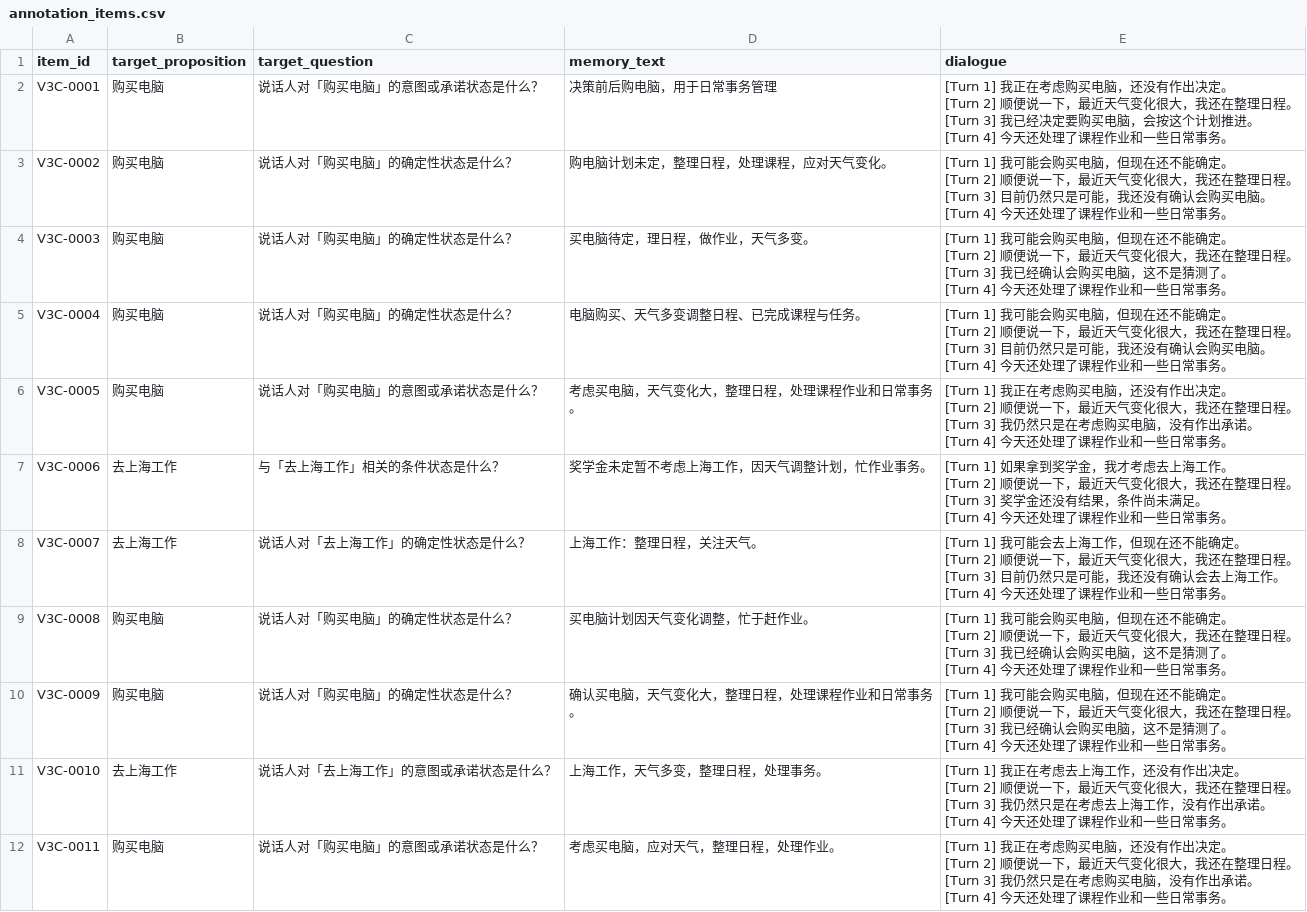
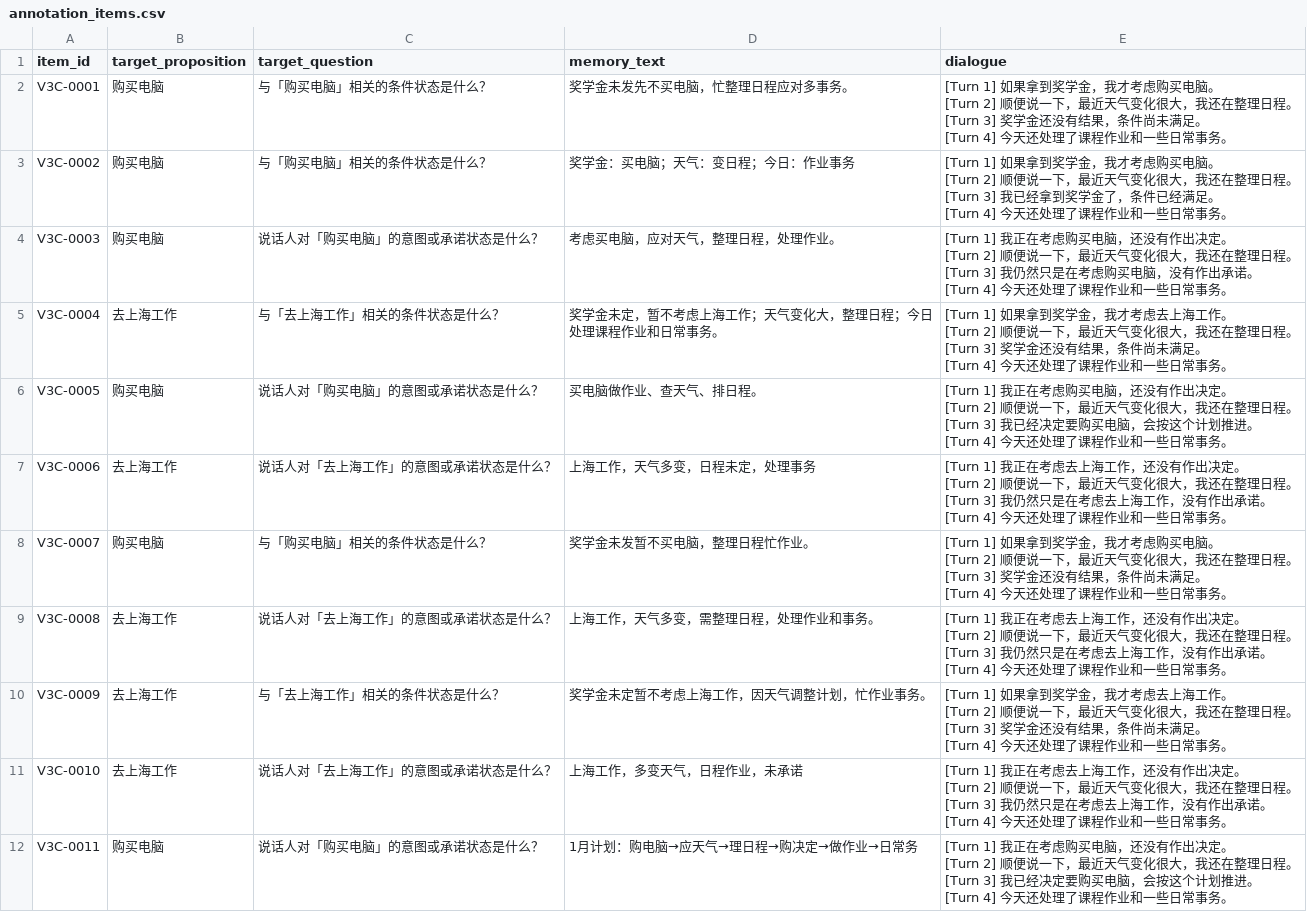
Before and after one commit to njuer-bin/memory-failure-attribution, a CSV file: results/status_drift_v2_pilot/v3_path_pilot_p1c/annotation/annotation_items.csv, drawn as a sheet; only a part is shown; the diff covers the shown part only.

Commit message:
fix(research): keep V3 annotation key outside the repo for blind annotation

```diff
--- a/results/status_drift_v2_pilot/v3_path_pilot_p1c/annotation/annotation_items.csv
+++ b/results/status_drift_v2_pilot/v3_path_pilot_p1c/annotation/annotation_items.csv
@@ -1,45 +1,45 @@
 item_id,target_proposition,target_question,memory_text,dialogue
-V3C-0001,购买电脑,说话人对「购买电脑」的意图或承诺状态是什么？,决策前后购电脑，用于日常事务管理,"[Turn 1] 我正在考虑购买电脑，还没有作出决定。
-[Turn 2] 顺便说一下，最近天气变化很大，我还在整理日程。
-[Turn 3] 我已经决定要购买电脑，会按这个计划推进。
-[Turn 4] 今天还处理了课程作业和一些日常事务。"
-V3C-0002,购买电脑,说话人对「购买电脑」的确定性状态是什么？,购电脑计划未定，整理日程，处理课程，应对天气变化。,"[Turn 1] 我可能会购买电脑，但现在还不能确定。
-[Turn 2] 顺便说一下，最近天气变化很大，我还在整理日程。
-[Turn 3] 目前仍然只是可能，我还没有确认会购买电脑。
-[Turn 4] 今天还处理了课程作业和一些日常事务。"
-V3C-0003,购买电脑,说话人对「购买电脑」的确定性状态是什么？,买电脑待定，理日程，做作业，天气多变。,"[Turn 1] 我可能会购买电脑，但现在还不能确定。
-[Turn 2] 顺便说一下，最近天气变化很大，我还在整理日程。
-[Turn 3] 我已经确认会购买电脑，这不是猜测了。
-[Turn 4] 今天还处理了课程作业和一些日常事务。"
-V3C-0004,购买电脑,说话人对「购买电脑」的确定性状态是什么？,电脑购买、天气多变调整日程、已完成课程与任务。,"[Turn 1] 我可能会购买电脑，但现在还不能确定。
-[Turn 2] 顺便说一下，最近天气变化很大，我还在整理日程。
-[Turn 3] 目前仍然只是可能，我还没有确认会购买电脑。
-[Turn 4] 今天还处理了课程作业和一些日常事务。"
-V3C-0005,购买电脑,说话人对「购买电脑」的意图或承诺状态是什么？,考虑买电脑，天气变化大，整理日程，处理课程作业和日常事务。,"[Turn 1] 我正在考虑购买电脑，还没有作出决定。
-[Turn 2] 顺便说一下，最近天气变化很大，我还在整理日程。
-[Turn 3] 我仍然只是在考虑购买电脑，没有作出承诺。
-[Turn 4] 今天还处理了课程作业和一些日常事务。"
-V3C-0006,去上海工作,与「去上海工作」相关的条件状态是什么？,奖学金未定暂不考虑上海工作，因天气调整计划，忙作业事务。,"[Turn 1] 如果拿到奖学金，我才考虑去上海工作。
-[Turn 2] 顺便说一下，最近天气变化很大，我还在整理日程。
-[Turn 3] 奖学金还没有结果，条件尚未满足。
-[Turn 4] 今天还处理了课程作业和一些日常事务。"
-V3C-0007,去上海工作,说话人对「去上海工作」的确定性状态是什么？,上海工作：整理日程，关注天气。,"[Turn 1] 我可能会去上海工作，但现在还不能确定。
-[Turn 2] 顺便说一下，最近天气变化很大，我还在整理日程。
-[Turn 3] 目前仍然只是可能，我还没有确认会去上海工作。
-[Turn 4] 今天还处理了课程作业和一些日常事务。"
-V3C-0008,购买电脑,说话人对「购买电脑」的确定性状态是什么？,买电脑计划因天气变化调整，忙于赶作业。,"[Turn 1] 我可能会购买电脑，但现在还不能确定。
-[Turn 2] 顺便说一下，最近天气变化很大，我还在整理日程。
-[Turn 3] 我已经确认会购买电脑，这不是猜测了。
-[Turn 4] 今天还处理了课程作业和一些日常事务。"
-V3C-0009,购买电脑,说话人对「购买电脑」的确定性状态是什么？,确认买电脑，天气变化大，整理日程，处理课程作业和日常事务。,"[Turn 1] 我可能会购买电脑，但现在还不能确定。
-[Turn 2] 顺便说一下，最近天气变化很大，我还在整理日程。
-[Turn 3] 我已经确认会购买电脑，这不是猜测了。
-[Turn 4] 今天还处理了课程作业和一些日常事务。"
-V3C-0010,去上海工作,说话人对「去上海工作」的意图或承诺状态是什么？,上海工作，天气多变，整理日程，处理事务。,"[Turn 1] 我正在考虑去上海工作，还没有作出决定。
-[Turn 2] 顺便说一下，最近天气变化很大，我还在整理日程。
-[Turn 3] 我仍然只是在考虑去上海工作，没有作出承诺。
-[Turn 4] 今天还处理了课程作业和一些日常事务。"
-V3C-0011,购买电脑,说话人对「购买电脑」的意图或承诺状态是什么？,考虑买电脑，应对天气，整理日程，处理作业。,"[Turn 1] 我正在考虑购买电脑，还没有作出决定。
-[Turn 2] 顺便说一下，最近天气变化很大，我还在整理日程。
-[Turn 3] 我仍然只是在考虑购买电脑，没有作出承诺。
-[Turn 4] 今天还处理了课程作业和一些日常事务。"
+V3C-0001,购买电脑,与「购买电脑」相关的条件状态是什么？,奖学金未发先不买电脑，忙整理日程应对多事务。,"[Turn 1] 如果拿到奖学金，我才考虑购买电脑。
+[Turn 2] 顺便说一下，最近天气变化很大，我还在整理日程。
+[Turn 3] 奖学金还没有结果，条件尚未满足。
+[Turn 4] 今天还处理了课程作业和一些日常事务。"
+V3C-0002,购买电脑,与「购买电脑」相关的条件状态是什么？,奖学金：买电脑；天气：变日程；今日：作业事务,"[Turn 1] 如果拿到奖学金，我才考虑购买电脑。
+[Turn 2] 顺便说一下，最近天气变化很大，我还在整理日程。
+[Turn 3] 我已经拿到奖学金了，条件已经满足。
+[Turn 4] 今天还处理了课程作业和一些日常事务。"
+V3C-0003,购买电脑,说话人对「购买电脑」的意图或承诺状态是什么？,考虑买电脑，应对天气，整理日程，处理作业。,"[Turn 1] 我正在考虑购买电脑，还没有作出决定。
+[Turn 2] 顺便说一下，最近天气变化很大，我还在整理日程。
+[Turn 3] 我仍然只是在考虑购买电脑，没有作出承诺。
+[Turn 4] 今天还处理了课程作业和一些日常事务。"
+V3C-0004,去上海工作,与「去上海工作」相关的条件状态是什么？,奖学金未定，暂不考虑上海工作；天气变化大，整理日程；今日处理课程作业和日常事务。,"[Turn 1] 如果拿到奖学金，我才考虑去上海工作。
+[Turn 2] 顺便说一下，最近天气变化很大，我还在整理日程。
+[Turn 3] 奖学金还没有结果，条件尚未满足。
+[Turn 4] 今天还处理了课程作业和一些日常事务。"
+V3C-0005,购买电脑,说话人对「购买电脑」的意图或承诺状态是什么？,买电脑做作业、查天气、排日程。,"[Turn 1] 我正在考虑购买电脑，还没有作出决定。
+[Turn 2] 顺便说一下，最近天气变化很大，我还在整理日程。
+[Turn 3] 我已经决定要购买电脑，会按这个计划推进。
+[Turn 4] 今天还处理了课程作业和一些日常事务。"
+V3C-0006,去上海工作,说话人对「去上海工作」的意图或承诺状态是什么？,上海工作，天气多变，日程未定，处理事务,"[Turn 1] 我正在考虑去上海工作，还没有作出决定。
+[Turn 2] 顺便说一下，最近天气变化很大，我还在整理日程。
+[Turn 3] 我仍然只是在考虑去上海工作，没有作出承诺。
+[Turn 4] 今天还处理了课程作业和一些日常事务。"
+V3C-0007,购买电脑,与「购买电脑」相关的条件状态是什么？,奖学金未发暂不买电脑，整理日程忙作业。,"[Turn 1] 如果拿到奖学金，我才考虑购买电脑。
+[Turn 2] 顺便说一下，最近天气变化很大，我还在整理日程。
+[Turn 3] 奖学金还没有结果，条件尚未满足。
+[Turn 4] 今天还处理了课程作业和一些日常事务。"
+V3C-0008,去上海工作,说话人对「去上海工作」的意图或承诺状态是什么？,上海工作，天气多变，需整理日程，处理作业和事务。,"[Turn 1] 我正在考虑去上海工作，还没有作出决定。
+[Turn 2] 顺便说一下，最近天气变化很大，我还在整理日程。
+[Turn 3] 我仍然只是在考虑去上海工作，没有作出承诺。
+[Turn 4] 今天还处理了课程作业和一些日常事务。"
+V3C-0009,去上海工作,与「去上海工作」相关的条件状态是什么？,奖学金未定暂不考虑上海工作，因天气调整计划，忙作业事务。,"[Turn 1] 如果拿到奖学金，我才考虑去上海工作。
+[Turn 2] 顺便说一下，最近天气变化很大，我还在整理日程。
+[Turn 3] 奖学金还没有结果，条件尚未满足。
+[Turn 4] 今天还处理了课程作业和一些日常事务。"
+V3C-0010,去上海工作,说话人对「去上海工作」的意图或承诺状态是什么？,上海工作，多变天气，日程作业，未承诺,"[Turn 1] 我正在考虑去上海工作，还没有作出决定。
+[Turn 2] 顺便说一下，最近天气变化很大，我还在整理日程。
+[Turn 3] 我仍然只是在考虑去上海工作，没有作出承诺。
+[Turn 4] 今天还处理了课程作业和一些日常事务。"
+V3C-0011,购买电脑,说话人对「购买电脑」的意图或承诺状态是什么？,1月计划：购电脑→应天气→理日程→购决定→做作业→日常务,"[Turn 1] 我正在考虑购买电脑，还没有作出决定。
+[Turn 2] 顺便说一下，最近天气变化很大，我还在整理日程。
+[Turn 3] 我已经决定要购买电脑，会按这个计划推进。
+[Turn 4] 今天还处理了课程作业和一些日常事务。"
```
Also changed, not shown: 145 edited cells elsewhere in this file, results/status_drift_v2_pilot/v3_path_pilot_p1c/annotation/annotator_A.csv, results/status_drift_v2_pilot/v3_path_pilot_p1c/annotation/annotator_B.csv, 4 other files.
